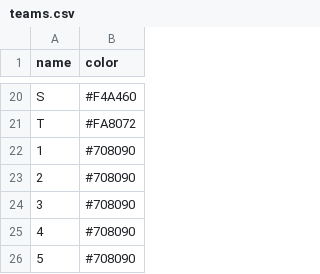
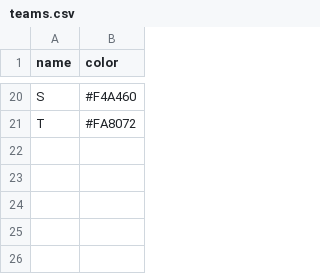
Before and after one commit to jperecharla/data, a CSV file: teams.csv, drawn as a sheet; only a part is shown, gaps mark what is left out.

Commit message:
Update teams.csv

```diff
--- a/teams.csv
+++ b/teams.csv
@@ -21,6 +21 @@ S,#F4A460
 T,#FA8072
-1,#708090
-2,#708090
-3,#708090
-4,#708090
-5,#708090
```
